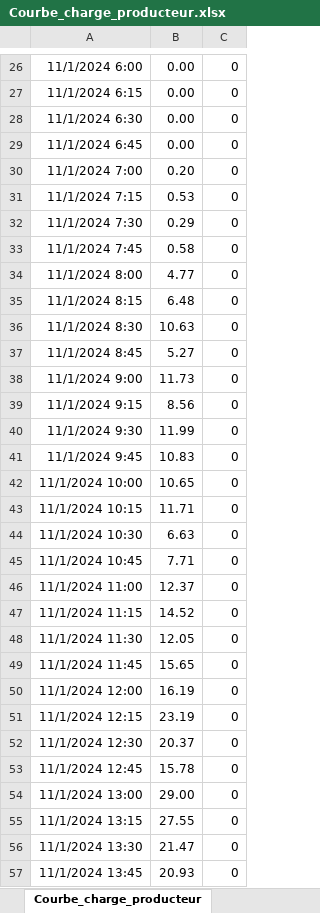
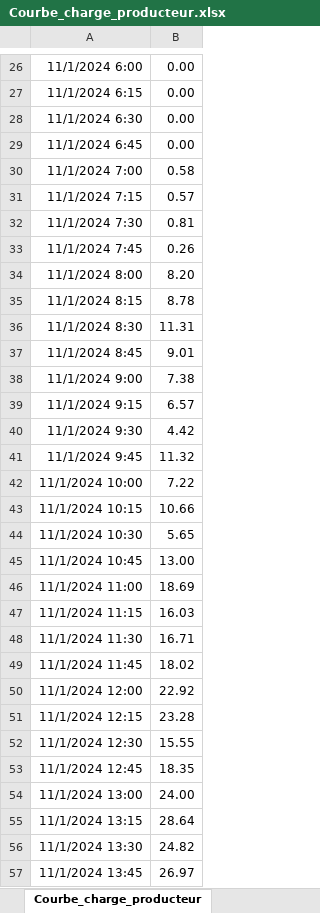
Before and after one commit to vrogeon/RepartKey, an Excel workbook: Courbe_charge_producteur.xlsx, sheet Courbe_charge_producteur, drawn as a sheet; only a part is shown, gaps mark what is left out; values as stored, in another font and other column widths than the file's, no borders; the diff covers the shown part only; the diff names each change by its address in the sheet, - before the commit and + after, or states it on an @@ line.

```diff
--- a/Courbe_charge_producteur.xlsx (sheet Courbe_charge_producteur)
+++ b/Courbe_charge_producteur.xlsx (sheet Courbe_charge_producteur)
-column C, rows 26-57: all 0
-B30: 0.20
+B30: 0.58
-B31: 0.53
+B31: 0.57
-B32: 0.29
+B32: 0.81
-B33: 0.58
+B33: 0.26
-B34: 4.77
+B34: 8.20
-B35: 6.48
+B35: 8.78
-B36: 10.63
+B36: 11.31
-B37: 5.27
+B37: 9.01
-B38: 11.73
+B38: 7.38
-B39: 8.56
+B39: 6.57
-B40: 11.99
+B40: 4.42
-B41: 10.83
+B41: 11.32
-B42: 10.65
+B42: 7.22
-B43: 11.71
+B43: 10.66
-B44: 6.63
+B44: 5.65
-B45: 7.71
+B45: 13.00
-B46: 12.37
+B46: 18.69
-B47: 14.52
+B47: 16.03
-B48: 12.05
+B48: 16.71
-B49: 15.65
+B49: 18.02
-B50: 16.19
+B50: 22.92
-B51: 23.19
+B51: 23.28
-B52: 20.37
+B52: 15.55
-B53: 15.78
+B53: 18.35
-B54: 29.00
+B54: 24.00
-B55: 27.55
+B55: 28.64
-B56: 21.47
+B56: 24.82
-B57: 20.93
+B57: 26.97
```
Also changed, not shown: 1285 edited cells elsewhere in this sheet, 1 other file.
